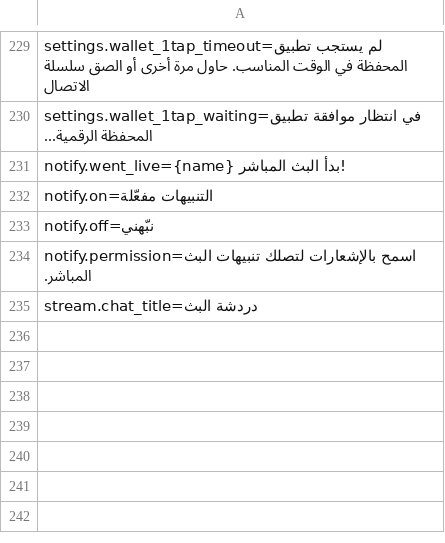
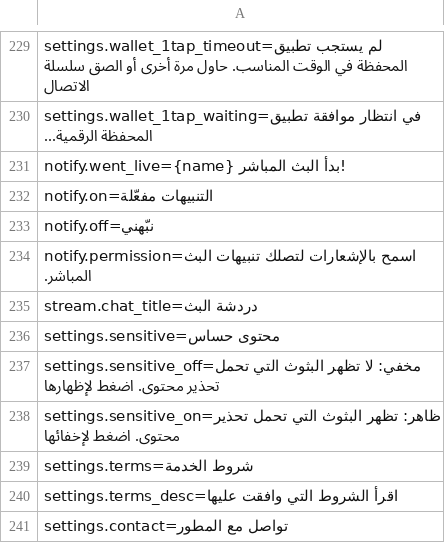
Before and after one commit to nostrlabs-io/zap-stream-notedeck, a TSV file: assets/i18n/ar.tsv, drawn as a sheet; only a part is shown, gaps mark what is left out; the diff covers the shown part only; the diff names each change by its address in the sheet, - before the commit and + after, or states it on an @@ line.

```diff
--- a/assets/i18n/ar.tsv
+++ b/assets/i18n/ar.tsv
+row 236: settings.sensitive=محتوى حساس
+row 237: settings.sensitive_off=مخفي: لا تظهر البثوث التي تحمل تحذير محتوى. اضغط لإظهارها
+row 238: settings.sensitive_on=ظاهر: تظهر البثوث التي تحمل تحذير محتوى. اضغط لإخفائها
+row 239: settings.terms=شروط الخدمة
+row 240: settings.terms_desc=اقرأ الشروط التي وافقت عليها
+row 241: settings.contact=تواصل مع المطور
```
Also changed, not shown: 5 added rows elsewhere in this file, assets/i18n/el.tsv, assets/i18n/ja.tsv, 16 other files.
